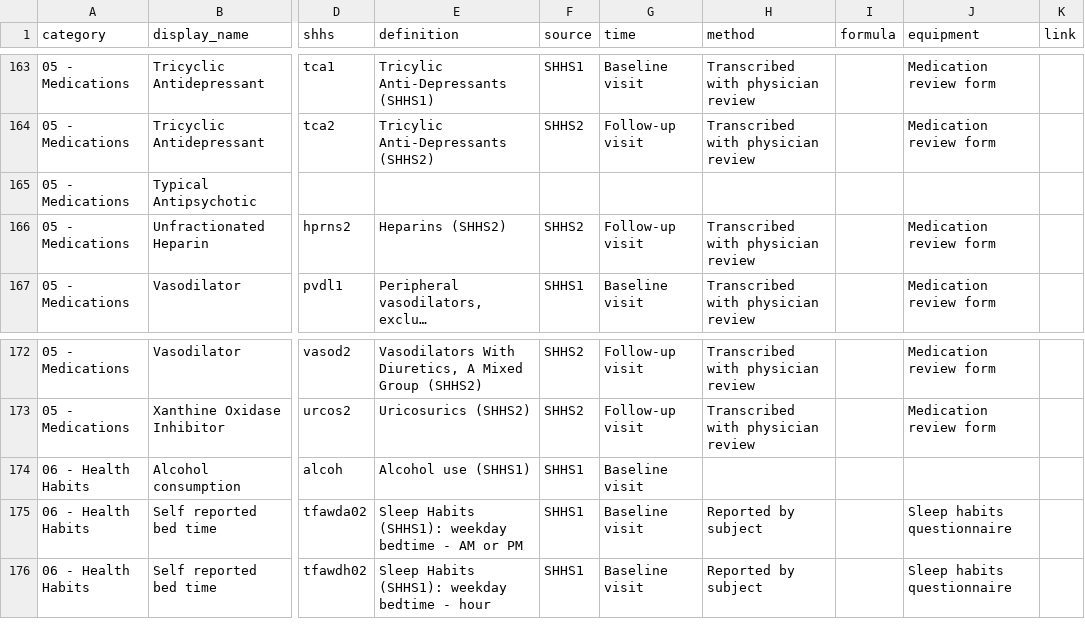
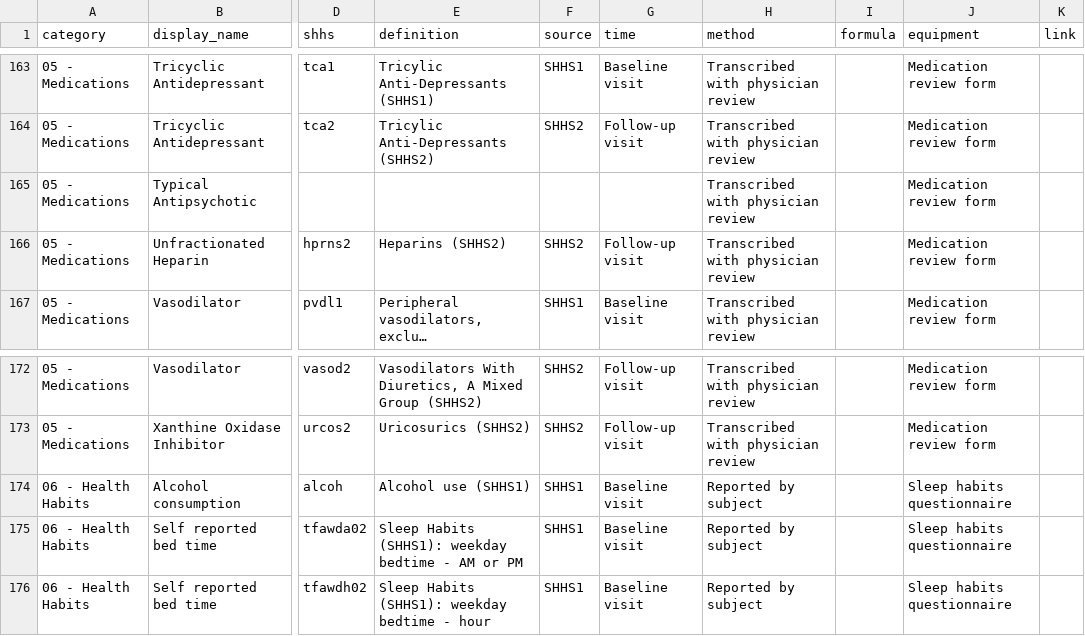
Before and after one commit to licongcui/nsrr-cross-cohort-mapping, a CSV file: mappings/nsrr-shhs-mapping.csv, drawn as a sheet; only a part is shown, gaps mark what is left out; long unchanged cells end in …; the diff covers the shown part only; the diff names each change by its address in the sheet, - before the commit and + after, or states it on an @@ line.

```diff
--- a/mappings/nsrr-shhs-mapping.csv
+++ b/mappings/nsrr-shhs-mapping.csv
-H165 (method): (empty)
+H165 (method): Transcribed with physician review
-J165 (equipment): (empty)
+J165 (equipment): Medication review form
-H174 (method): (empty)
+H174 (method): Reported by subject
-J174 (equipment): (empty)
+J174 (equipment): Sleep habits questionnaire
```
Also changed, not shown: 14 edited cells elsewhere in this file.
